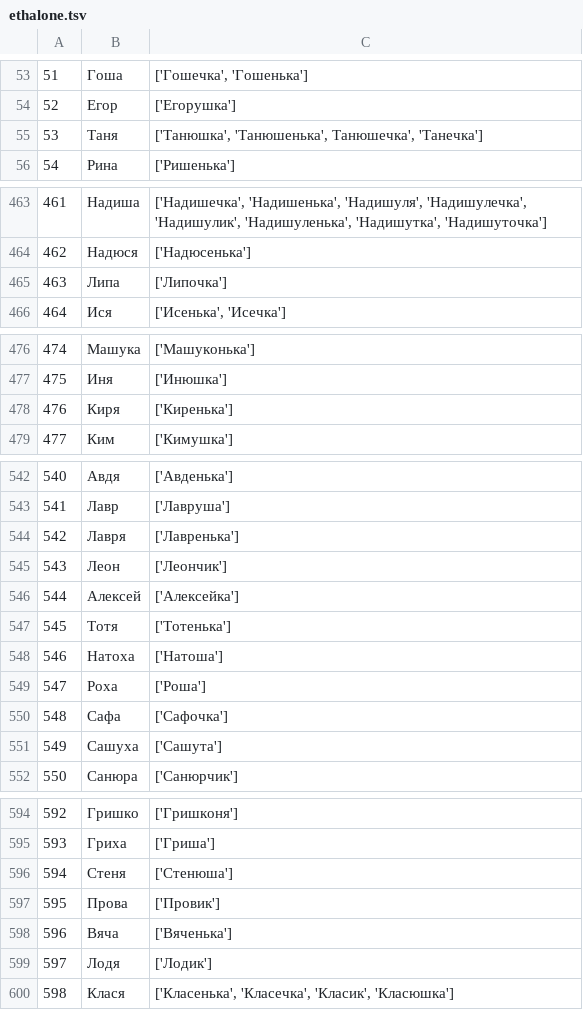
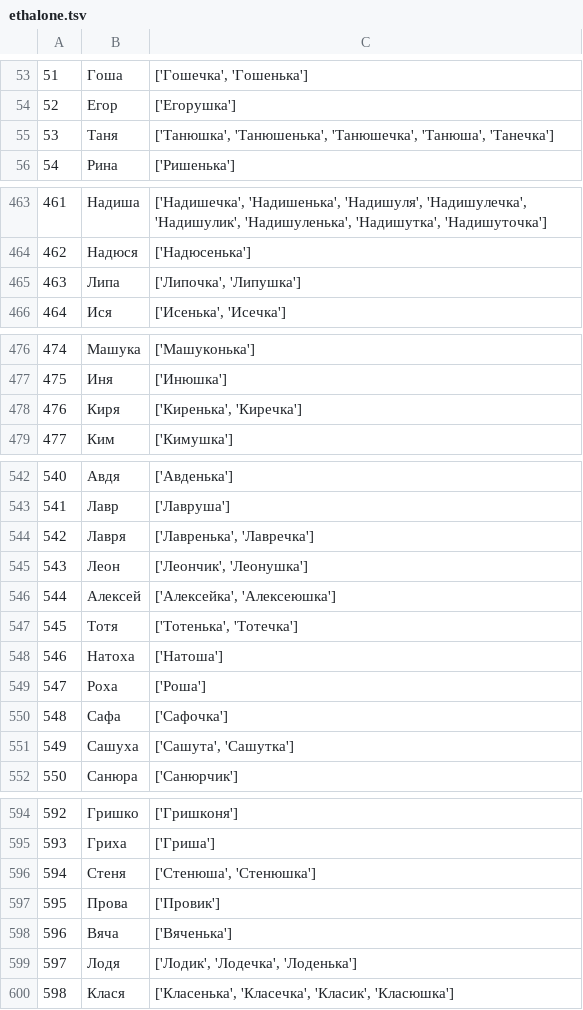
Before and after one commit to roddar92/russian_diminutives, a TSV file: data/ethalone.tsv, drawn as a sheet; only a part is shown, gaps mark what is left out; the diff covers the shown part only.

Commit message:
Fix data evaluation

```diff
--- a/data/ethalone.tsv
+++ b/data/ethalone.tsv
@@ -54,3 +54,3 @@
 52,Егор,['Егорушка']
-53,Таня,"['Танюшка', 'Танюшенька', Танюшечка', 'Танечка']"
+53,Таня,"['Танюшка', 'Танюшенька', 'Танюшечка', 'Танюша', 'Танечка']"
 54,Рина,['Ришенька']
@@ -464,3 +464,3 @@
 462,Надюся,['Надюсенька']
-463,Липа,['Липочка']
+463,Липа,"['Липочка', 'Липушка']"
 464,Ися,"['Исенька', 'Исечка']"
@@ -477,3 +477,3 @@
 475,Иня,['Инюшка']
-476,Киря,['Киренька']
+476,Киря,"['Киренька', 'Киречка']"
 477,Ким,['Кимушка']
@@ -543,6 +543,6 @@
 541,Лавр,['Лавруша']
-542,Лавря,['Лавренька']
-543,Леон,['Леончик']
-544,Алексей,['Алексейка']
-545,Тотя,['Тотенька']
+542,Лавря,"['Лавренька', 'Лавречка']"
+543,Леон,"['Леончик', 'Леонушка']"
+544,Алексей,"['Алексейка', 'Алексеюшка']"
+545,Тотя,"['Тотенька', 'Тотечка']"
 546,Натоха,['Натоша']
@@ -550,3 +550,3 @@
 548,Сафа,['Сафочка']
-549,Сашуха,['Сашута']
+549,Сашуха,"['Сашута', 'Сашутка']"
 550,Санюра,['Санюрчик']
@@ -595,6 +595,6 @@
 593,Гриха,['Гриша']
-594,Стеня,['Стенюша']
+594,Стеня,"['Стенюша', 'Стенюшка']"
 595,Прова,['Провик']
 596,Вяча,['Вяченька']
-597,Лодя,['Лодик']
+597,Лодя,"['Лодик', 'Лодечка', 'Лоденька']"
 598,Клася,"['Класенька', 'Класечка', 'Класик', 'Класюшка']"
```
Also changed, not shown: 2 edited cells elsewhere in this file, 2 other files.
